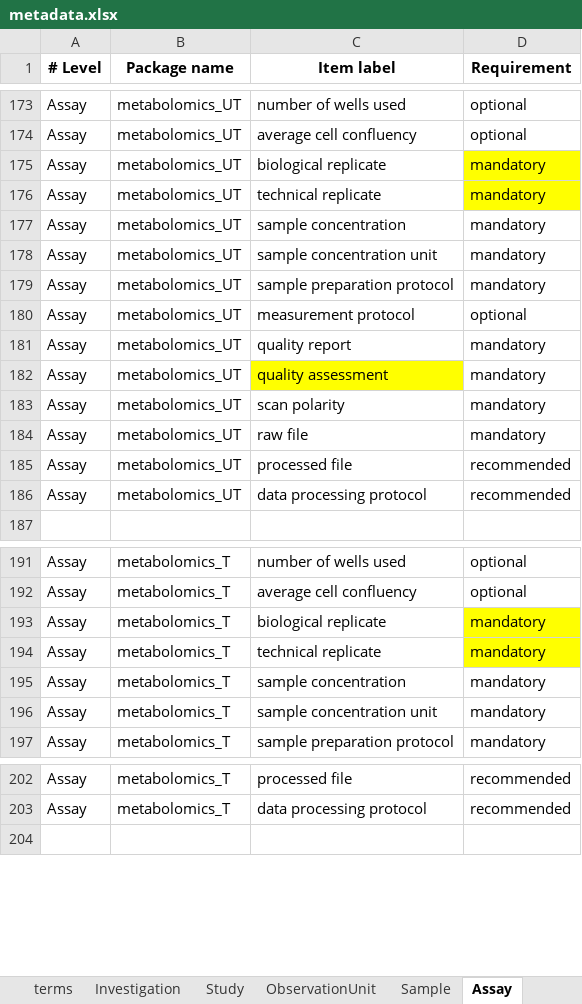
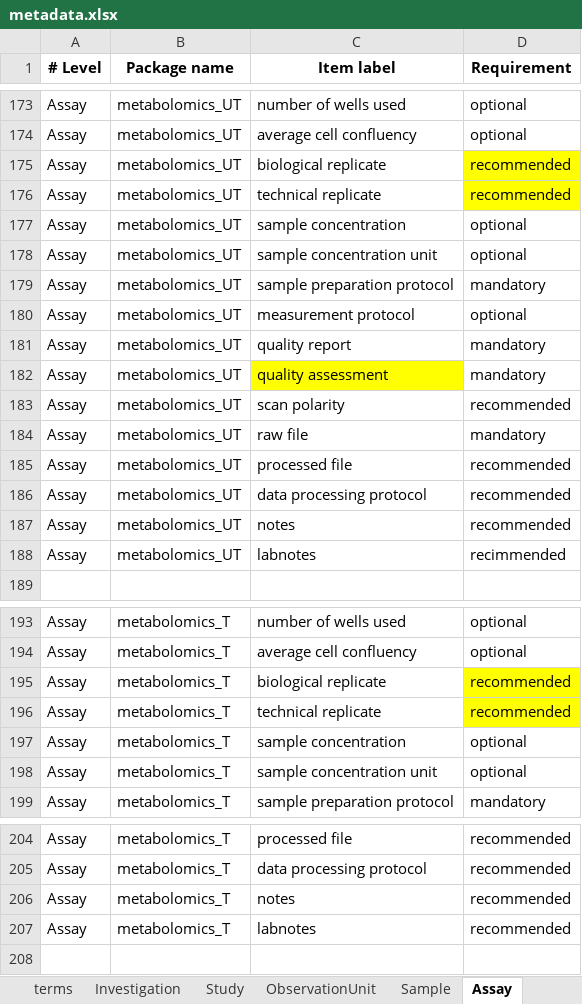
Before and after one commit to Xomics/FAIRDS, an Excel workbook: metadata.xlsx, sheet Assay, drawn as a sheet; only a part is shown, gaps mark what is left out; values as stored, in another font and other column widths than the file's, no borders; addresses are those after the commit; the diff names each change by its address in the sheet, - before the commit and + after, or states it on an @@ line.

```diff
--- a/metadata.xlsx (sheet Assay)
+++ b/metadata.xlsx (sheet Assay)
-D175:D176 (Requirement): mandatory
+D175:D176 (Requirement): recommended
-D177:D178 (Requirement): mandatory
+D177:D178 (Requirement): optional
-D183 (Requirement): mandatory
+D183 (Requirement): recommended
+row 187: Assay | metabolomics_UT | notes | recommended
+row 188: Assay | metabolomics_UT | labnotes | recimmended
-D195:D196 (Requirement): mandatory
+D195:D196 (Requirement): recommended
-D197:D198 (Requirement): mandatory
+D197:D198 (Requirement): optional
+row 206: Assay | metabolomics_T | notes | recommended
+row 207: Assay | metabolomics_T | labnotes | recommended
```
Also changed, not shown: sheet ObservationUnit, sheet terms.
